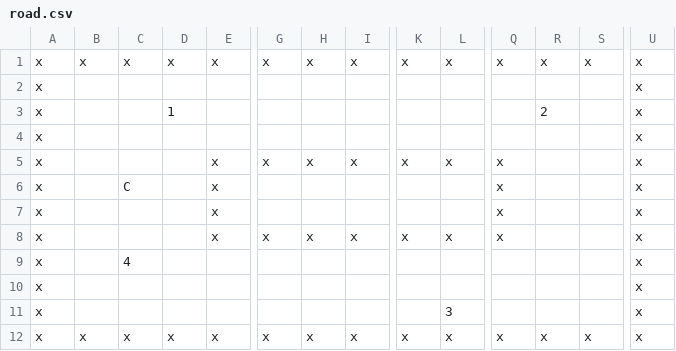
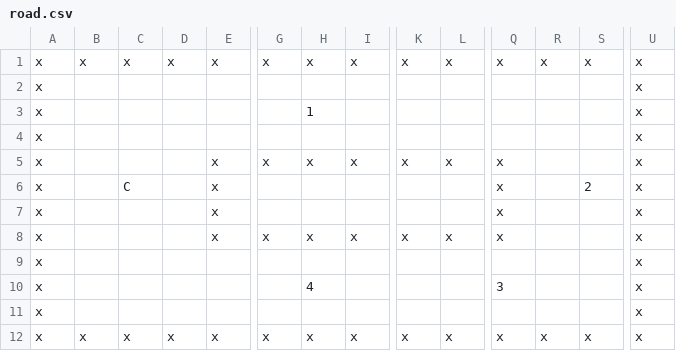
Before and after one commit to Bjand49/cargame, a CSV file: road.csv, drawn as a sheet; only a part is shown, gaps mark what is left out; removed rows and columns are numbered as before the commit, all else as after; rows hold the shown columns only; the diff names each change by its address in the sheet, - before the commit and + after, or states it on an @@ line.

```diff
--- a/road.csv
+++ b/road.csv
-D3: 1
+D3: (empty)
-H3: (empty)
+H3: 1
-R3: 2
+R3: (empty)
-S6: (empty)
+S6: 2
-row 9: x |  | 4 |  |  |  |  |  |  |  |  |  |  | x
+row 10: x |  |  |  |  |  | 4 |  |  |  | 3 |  |  | x
-L11: 3
+L11: (empty)
```
Also changed, not shown: 1 other file.
